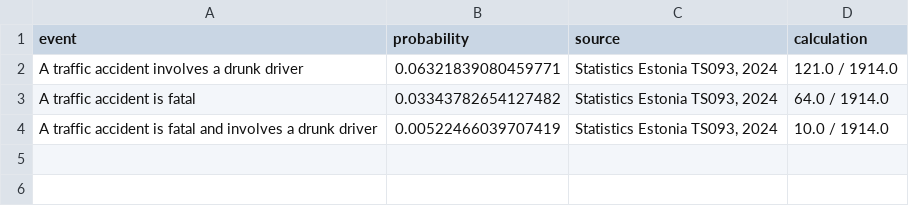
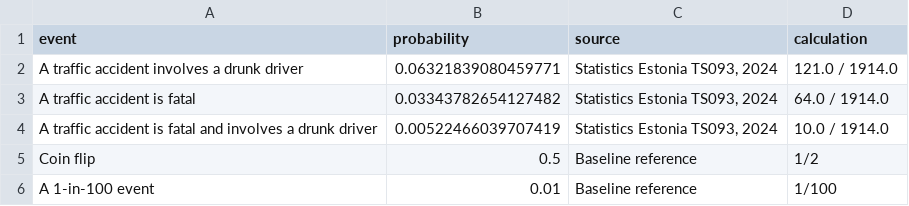
Before and after one commit to TonisTonissoo/RMK-2026-test-challenge, a CSV file: data/processed/probability_events.csv, drawn as a sheet; the diff names each change by its address in the sheet, - before the commit and + after, or states it on an @@ line.

Commit message:
Add intuitive baseline events to probability scale

```diff
--- a/data/processed/probability_events.csv
+++ b/data/processed/probability_events.csv
+row 5: Coin flip | 0.5 | Baseline reference | 1/2
+row 6: A 1-in-100 event | 0.01 | Baseline reference | 1/100
```
Also changed, not shown: 2 other files.
